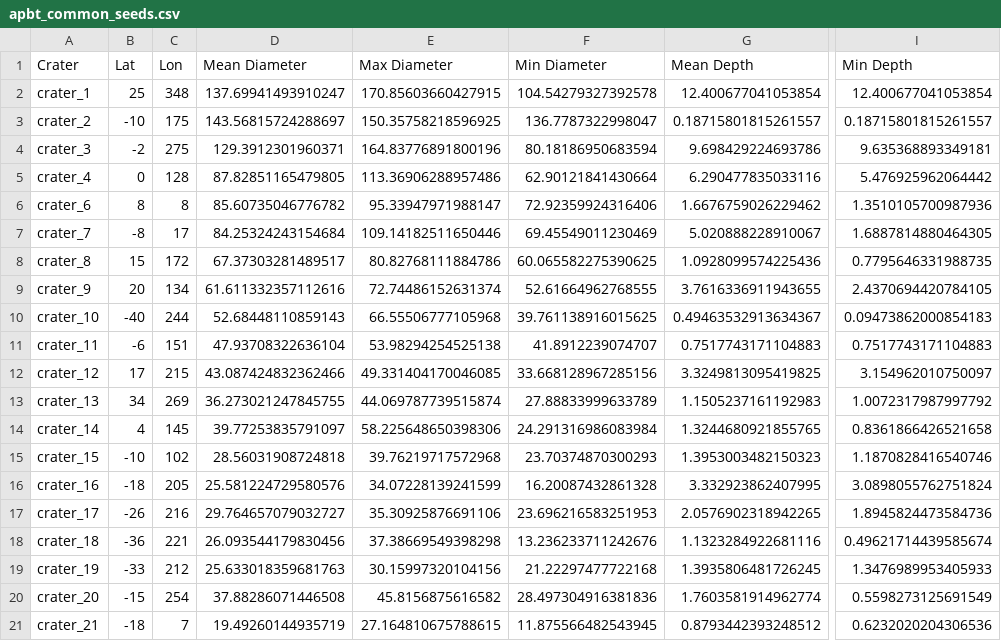
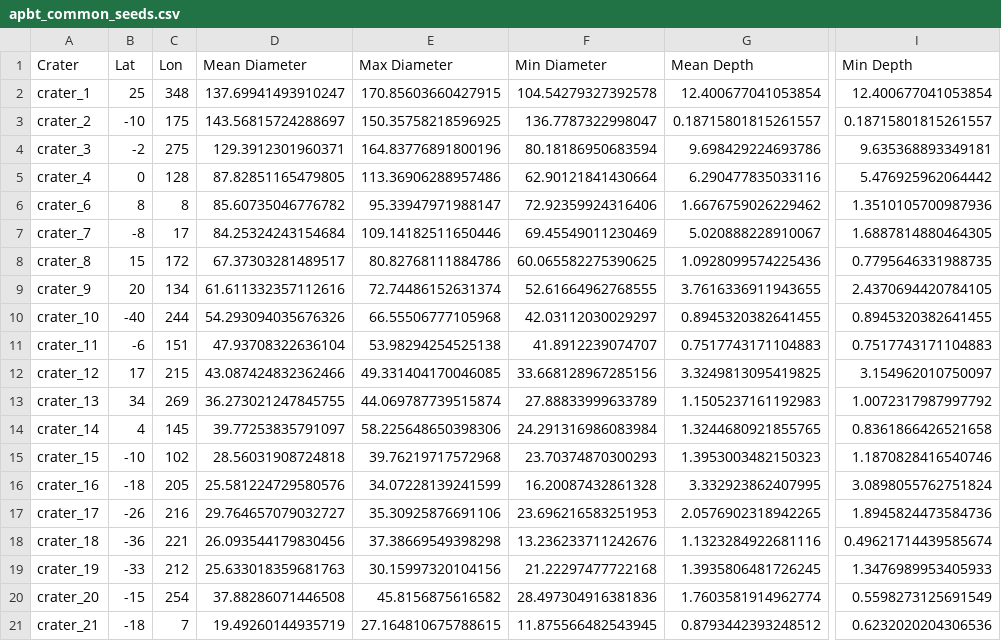
Before and after one commit to Monra1738/PEPS_DATA, a CSV file: results/analysis/paired_summaries/itokawa/apbt_common_seeds.csv, drawn as a sheet; only a part is shown, gaps mark what is left out; the diff names each change by its address in the sheet, - before the commit and + after, or states it on an @@ line.

```diff
--- a/results/analysis/paired_summaries/itokawa/apbt_common_seeds.csv
+++ b/results/analysis/paired_summaries/itokawa/apbt_common_seeds.csv
-D10 (Mean Diameter): 52.68448110859143
+D10 (Mean Diameter): 54.293094035676326
-F10 (Min Diameter): 39.761138916015625
+F10 (Min Diameter): 42.03112030029297
-G10 (Mean Depth): 0.49463532913634367
+G10 (Mean Depth): 0.8945320382641455
-I10 (Min Depth): 0.09473862000854183
+I10 (Min Depth): 0.8945320382641455
```
Also changed, not shown: results/analysis/comparisons/literature_validation_metrics.csv, results/analysis/comparisons/literature_validation_per_crater.csv, 28 other files.
